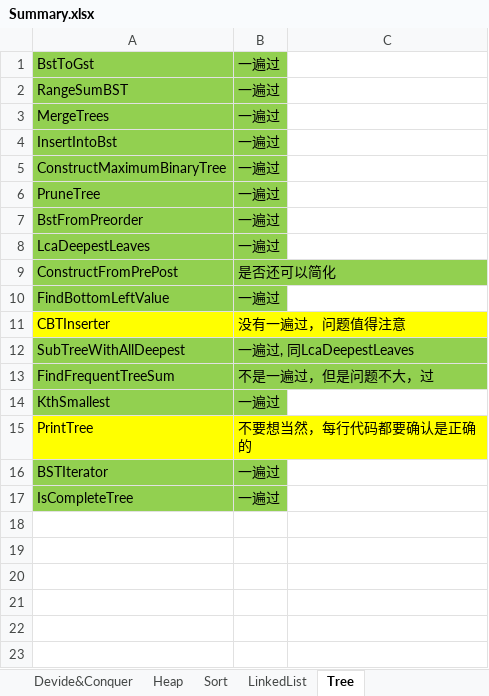
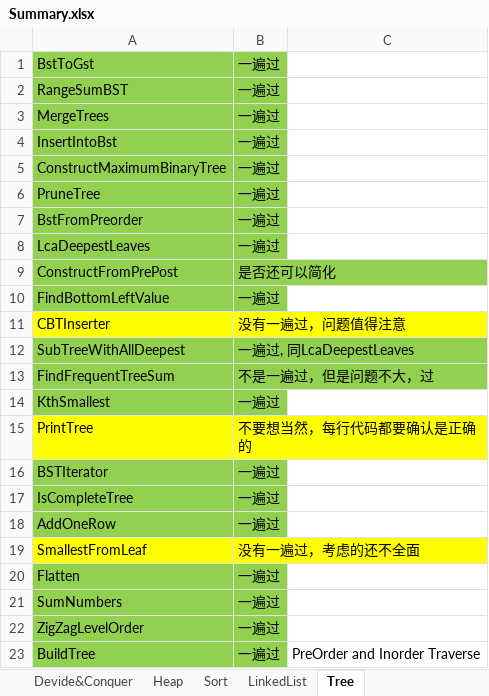
Before and after one commit to hamu01/SampleCode, an Excel workbook: Algorithms/Summary.xlsx, sheet Tree, drawn as a sheet; values as stored, in another font and other column widths than the file's, no borders; the diff names each change by its address in the sheet, - before the commit and + after, or states it on an @@ line.

Commit message:
1. 更新Summary.xlsx统计

```diff
--- a/Algorithms/Summary.xlsx (sheet Tree)
+++ b/Algorithms/Summary.xlsx (sheet Tree)
+row 18: AddOneRow | 一遍过
+row 19: SmallestFromLeaf | 没有一遍过，考虑的还不全面
+row 20: Flatten | 一遍过
+row 21: SumNumbers | 一遍过
+row 22: ZigZagLevelOrder | 一遍过
+row 23: BuildTree | 一遍过 | PreOrder and Inorder Traverse
```
